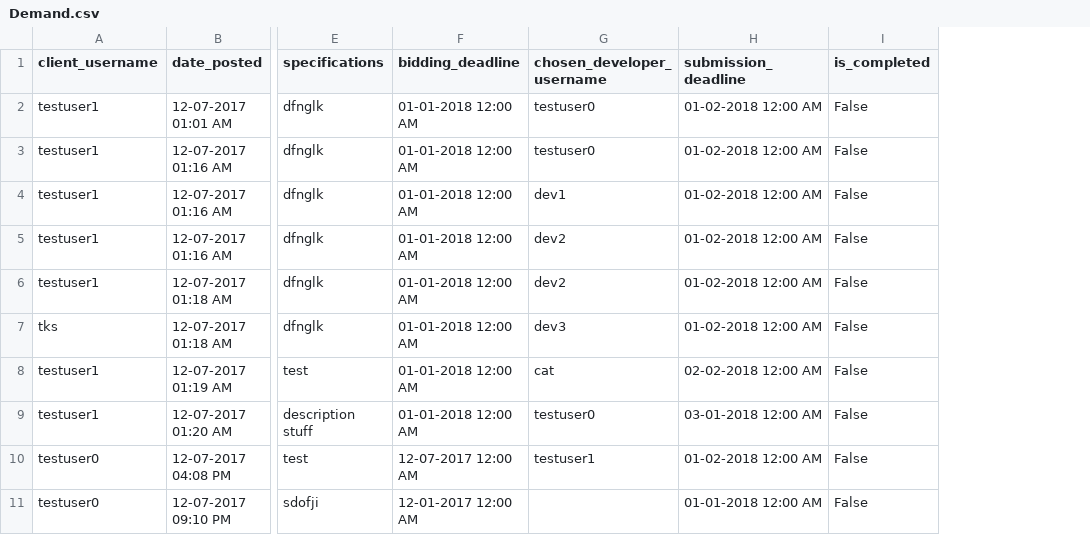
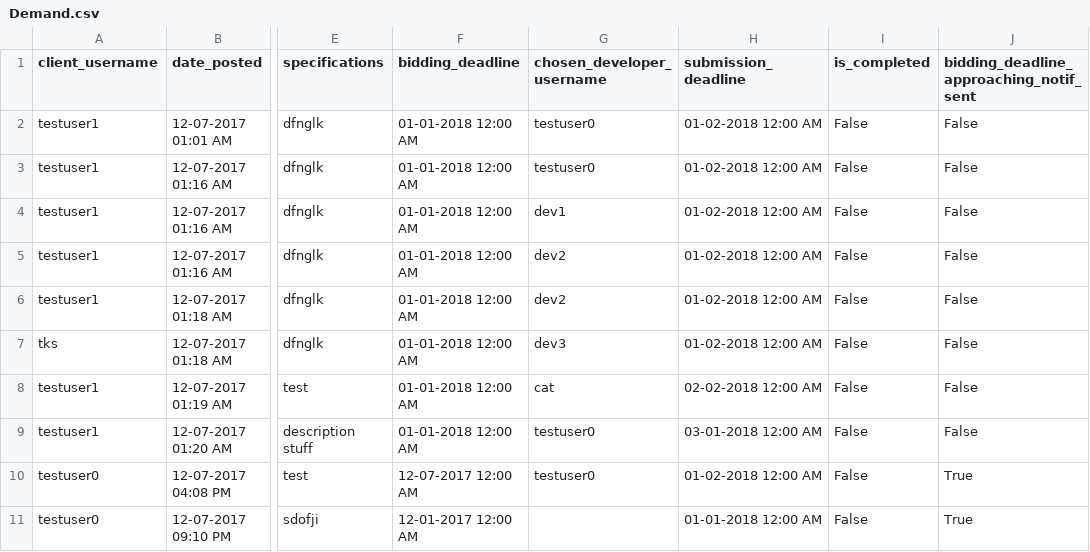
Before and after one commit to ahalyasanjiv/turkSystem, a CSV file: database/Demand.csv, drawn as a sheet; only a part is shown, gaps mark what is left out; the diff names each change by its address in the sheet, - before the commit and + after, or states it on an @@ line.

```diff
--- a/database/Demand.csv
+++ b/database/Demand.csv
+column J, rows 1-11: bidding_deadline_approaching_notif_sent | False | False | False | False | False | False | False | False | True | True
-G10 (chosen_developer_username): testuser1
+G10 (chosen_developer_username): testuser0
```
Also changed, not shown: database/Notification.csv, 1 other file.
